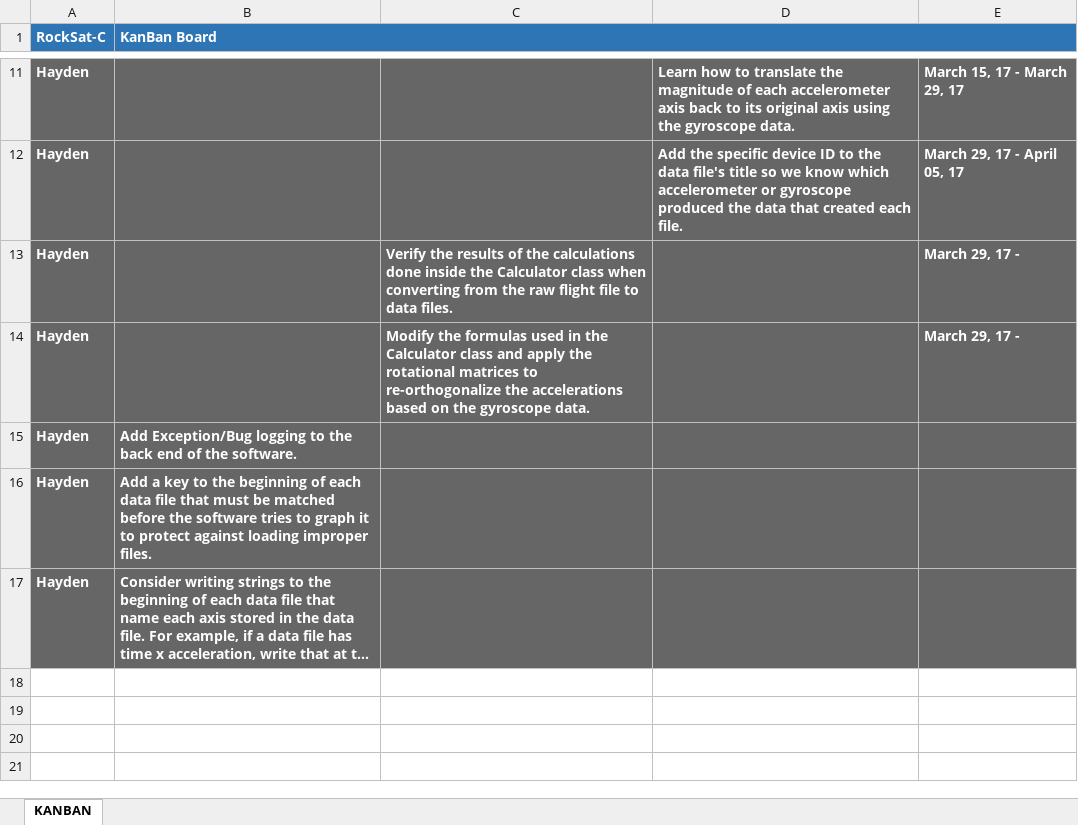
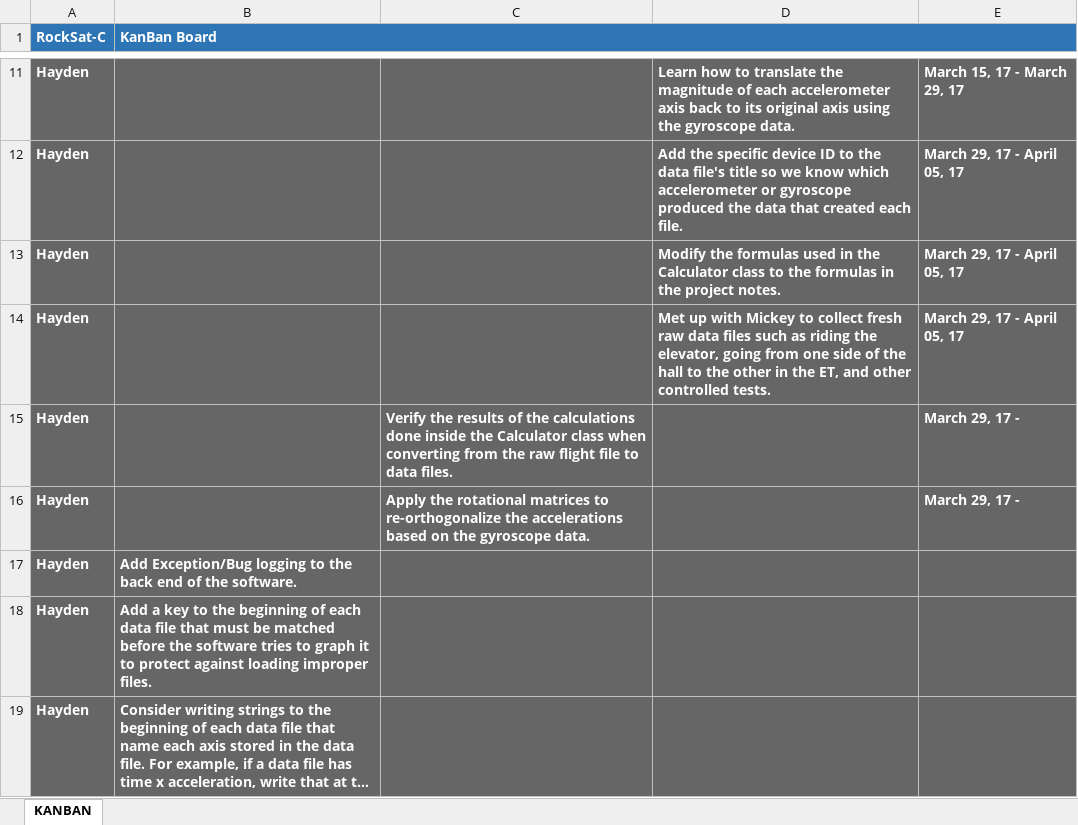
Before and after one commit to pandanii/RockSat-C_Public, an Excel workbook: KanBan Board.xlsx, sheet KANBAN, drawn as a sheet; only a part is shown, gaps mark what is left out; long unchanged cells end in …; values as stored, in another font and other column widths than the file's, no borders; charts and pictures not drawn; addresses are those after the commit; the diff names each change by its address in the sheet, - before the commit and + after, or states it on an @@ line.

Commit message:
Add files via upload
Updated KanBan with Hayden's work for week of March 29 to April 5.

```diff
--- a/KanBan Board.xlsx (sheet KANBAN)
+++ b/KanBan Board.xlsx (sheet KANBAN)
+row 13: Hayden |  |  | Modify the formulas used in the Calculator class to the formulas in the project notes. | March 29, 17 - April 05, 17
+row 14: Hayden |  |  | Met up with Mickey to collect fresh raw data files such as riding the elevator, going from one side of the hall to the other in the ET, and other controlled tests. | March 29, 17 - April 05, 17
-C16: Modify the formulas used in the Calculator class and apply the rotational…
+C16: Apply the rotational…
```
